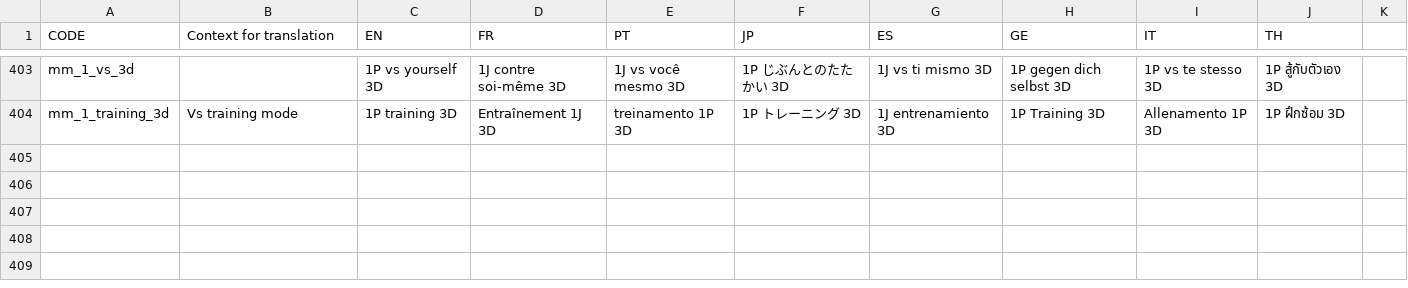
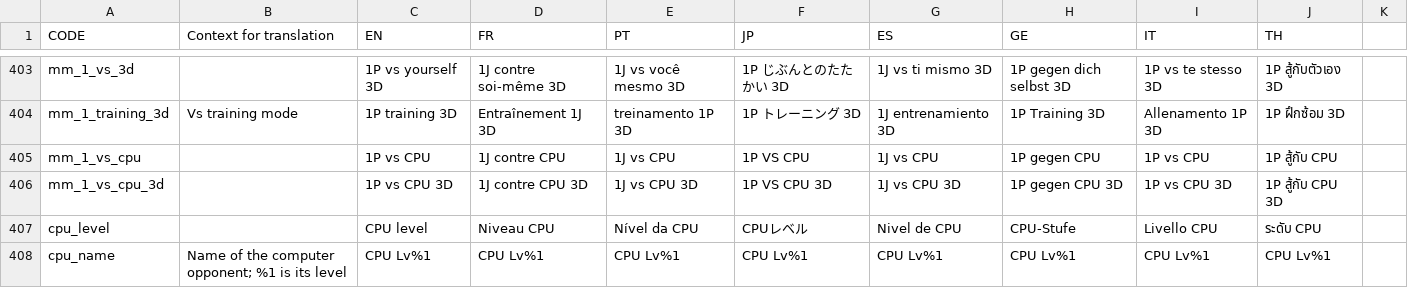
Before and after one commit to Michael-A-Costa/panel-game, a CSV file: client/assets/localization.csv, drawn as a sheet; only a part is shown, gaps mark what is left out.

Commit message:
CPU: 1P vs CPU and 1P vs CPU 3D
CpuPlayer is a local, always ready Player whose engine Stack ClientMatch feeds from the CPU,
one input per caught up frame instead of send_controls; the CPU's seed comes from the match's
panel seed and the stack index, and the replay records cpu = {name, options}. Main menu items
after challenge mode open VsCpuMenu (CPU level 1-10), then a character select that adds the
human's level slider; the CPU plays on the human's level. Localization rows, replay folder and
browser labels, VsCpuTests for the menu path and whole client matches, and vs CPU shots in
renderLauncher.

```diff
--- a/client/assets/localization.csv
+++ b/client/assets/localization.csv
@@ -685 +685,5 @@ mm_1_vs_3d,,1P vs yourself 3D,1J contre soi-même 3D,1J vs você mesmo 3D,1P じ
 mm_1_training_3d,Vs training mode,1P training 3D,Entraînement 1J 3D,treinamento 1P 3D,1P トレーニング 3D,1J entrenamiento 3D,1P Training 3D,Allenamento 1P 3D,1P ฝึกซ้อม 3D
+mm_1_vs_cpu,,1P vs CPU,1J contre CPU,1J vs CPU,1P VS CPU,1J vs CPU,1P gegen CPU,1P vs CPU,1P สู้กับ CPU
+mm_1_vs_cpu_3d,,1P vs CPU 3D,1J contre CPU 3D,1J vs CPU 3D,1P VS CPU 3D,1J vs CPU 3D,1P gegen CPU 3D,1P vs CPU 3D,1P สู้กับ CPU 3D
+cpu_level,,CPU level,Niveau CPU,Nível da CPU,CPUレベル,Nivel de CPU,CPU-Stufe,Livello CPU,ระดับ CPU
+cpu_name,Name of the computer opponent; %1 is its level,CPU Lv%1,CPU Lv%1,CPU Lv%1,CPU Lv%1,CPU Lv%1,CPU Lv%1,CPU Lv%1,CPU Lv%1
```
Also changed, not shown: 11 other files.
